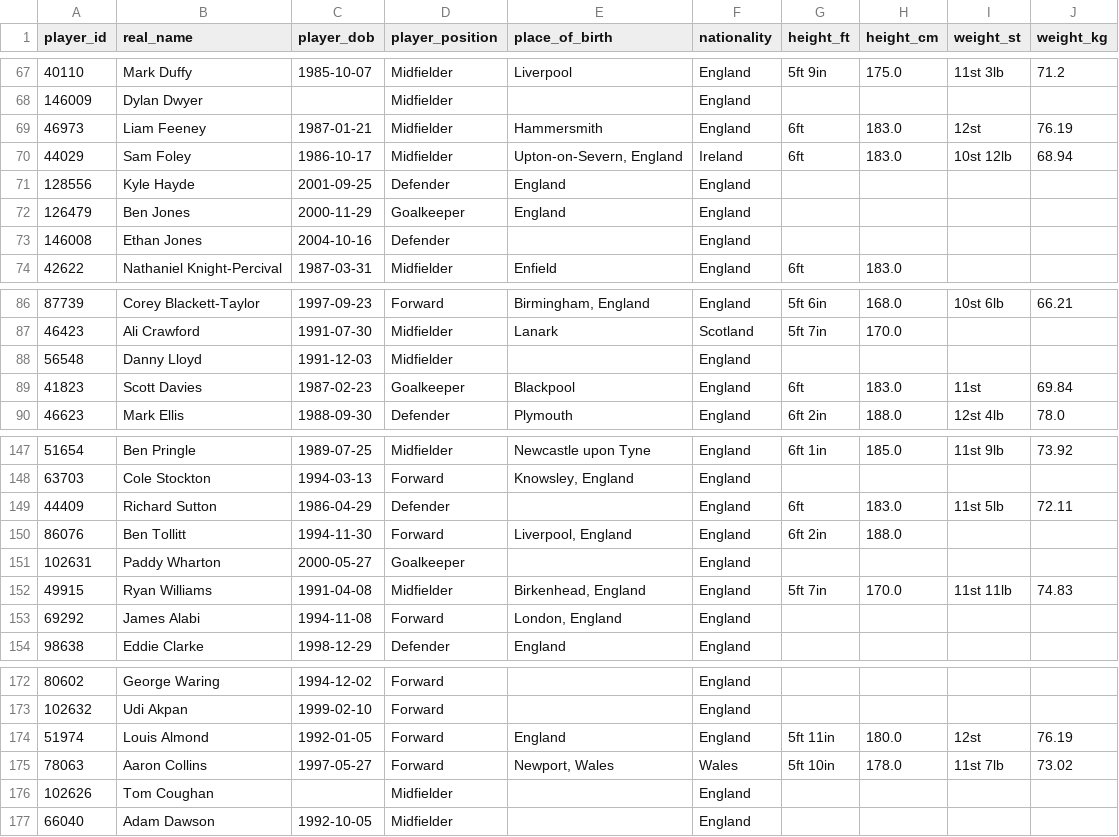
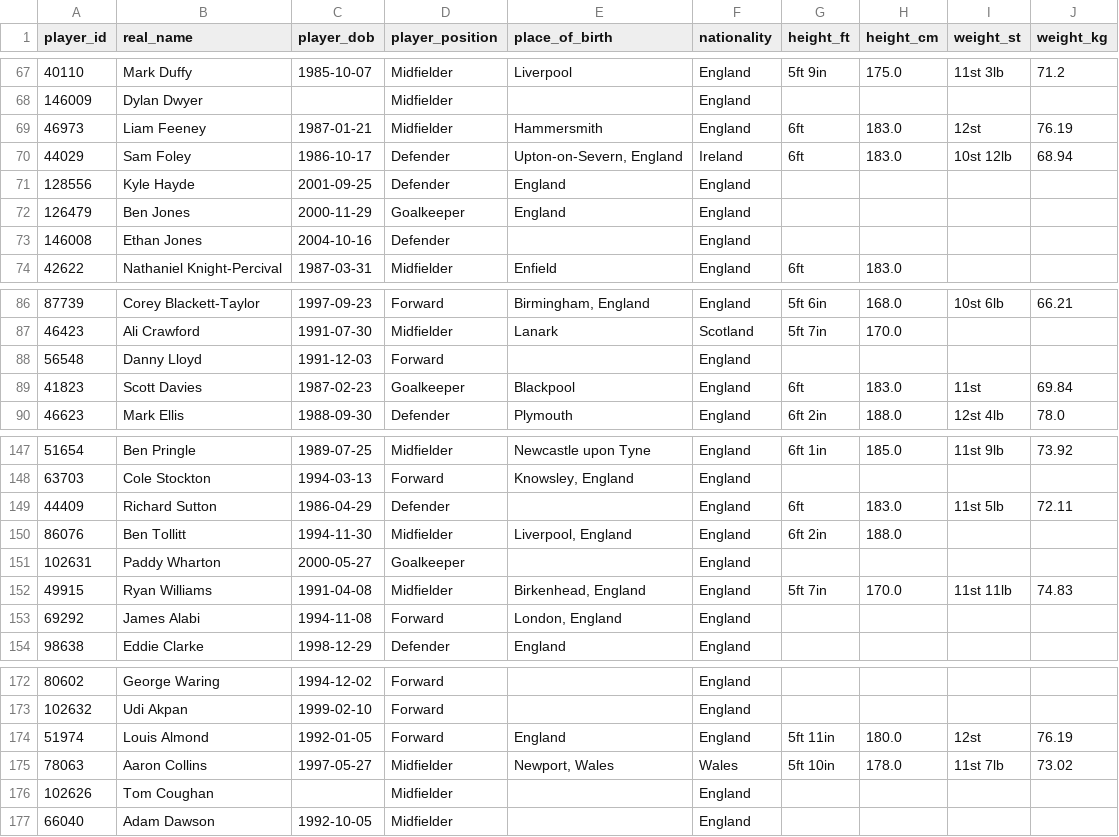
Before and after one commit to petebrown/scrape-player-info, a CSV file: data/player-info.csv, drawn as a sheet; only a part is shown, gaps mark what is left out; the diff covers the shown part only.

```diff
--- a/data/player-info.csv
+++ b/data/player-info.csv
@@ -69,3 +69,3 @@ player_id,real_name,player_dob,player_position,place_of_birth,nationality,height
 46973,Liam Feeney,1987-01-21,Midfielder,Hammersmith,England,6ft,183.0,12st,76.19
-44029,Sam Foley,1986-10-17,Midfielder,"Upton-on-Severn, England",Ireland,6ft,183.0,10st 12lb,68.94
+44029,Sam Foley,1986-10-17,Defender,"Upton-on-Severn, England",Ireland,6ft,183.0,10st 12lb,68.94
 128556,Kyle Hayde,2001-09-25,Defender,England,England,,,,
@@ -87,3 +87,3 @@ player_id,real_name,player_dob,player_position,place_of_birth,nationality,height
 46423,Ali Crawford,1991-07-30,Midfielder,Lanark,Scotland,5ft 7in,170.0,,
-56548,Danny Lloyd,1991-12-03,Midfielder,,England,,,,
+56548,Danny Lloyd,1991-12-03,Forward,,England,,,,
 41823,Scott Davies,1987-02-23,Goalkeeper,Blackpool,England,6ft,183.0,11st,69.84
@@ -149,3 +149,3 @@ player_id,real_name,player_dob,player_position,place_of_birth,nationality,height
 44409,Richard Sutton,1986-04-29,Defender,,England,6ft,183.0,11st 5lb,72.11
-86076,Ben Tollitt,1994-11-30,Forward,"Liverpool, England",England,6ft 2in,188.0,,
+86076,Ben Tollitt,1994-11-30,Midfielder,"Liverpool, England",England,6ft 2in,188.0,,
 102631,Paddy Wharton,2000-05-27,Goalkeeper,,England,,,,
@@ -174,3 +174,3 @@ player_id,real_name,player_dob,player_position,place_of_birth,nationality,height
 51974,Louis Almond,1992-01-05,Forward,England,England,5ft 11in,180.0,12st,76.19
-78063,Aaron Collins,1997-05-27,Forward,"Newport, Wales",Wales,5ft 10in,178.0,11st 7lb,73.02
+78063,Aaron Collins,1997-05-27,Midfielder,"Newport, Wales",Wales,5ft 10in,178.0,11st 7lb,73.02
 102626,Tom Coughan,,Midfielder,,England,,,,
```
Also changed, not shown: 8 edited cells elsewhere in this file.
